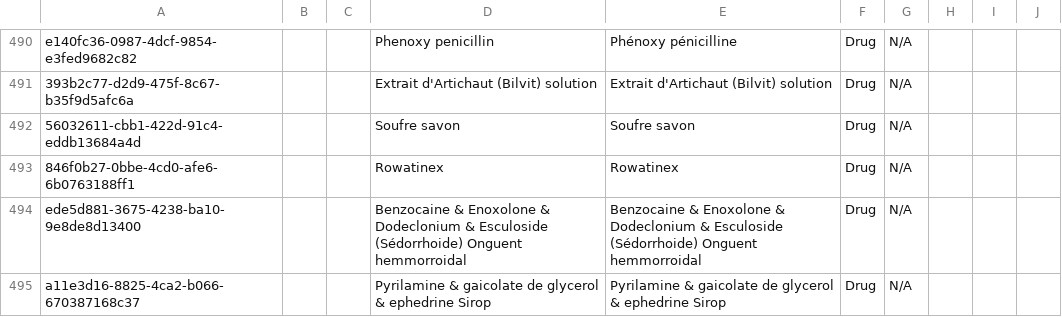
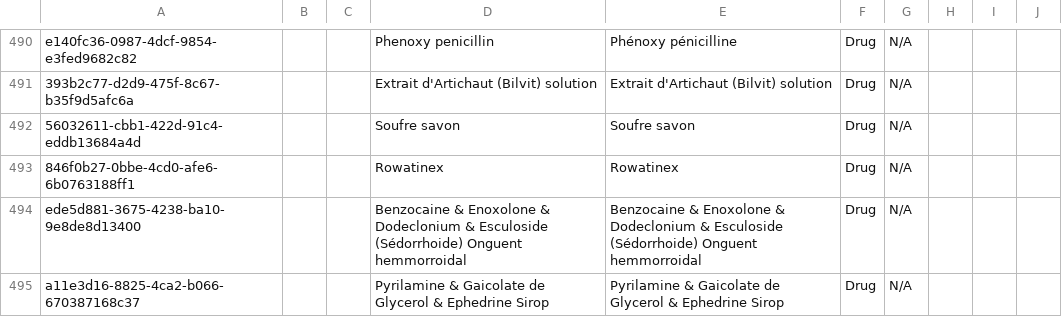
Before and after one commit to mekomsolutions/openmrs-config-haiti, a CSV file: configuration/concepts/drugs_concepts.csv, drawn as a sheet; only a part is shown, gaps mark what is left out.

Commit message:
Update configuration/concepts/drugs_concepts.csv
Co-authored-by: Romain Buisson <rbuisson@users.noreply.github.com>

```diff
--- a/configuration/concepts/drugs_concepts.csv
+++ b/configuration/concepts/drugs_concepts.csv
@@ -494,2 +494,2 @@ e140fc36-0987-4dcf-9854-e3fed9682c82,,,Phenoxy penicillin,Phénoxy pénicilline,
 ede5d881-3675-4238-ba10-9e8de8d13400,,,Benzocaine & Enoxolone & Dodeclonium & Esculoside (Sédorrhoide) Onguent hemmorroidal,Benzocaine & Enoxolone & Dodeclonium & Esculoside (Sédorrhoide) Onguent hemmorroidal,Drug,N/A,,,
-a11e3d16-8825-4ca2-b066-670387168c37,,,Pyrilamine & gaicolate de glycerol & ephedrine Sirop,Pyrilamine & gaicolate de glycerol & ephedrine Sirop,Drug,N/A,,,
+a11e3d16-8825-4ca2-b066-670387168c37,,,Pyrilamine & Gaicolate de Glycerol & Ephedrine Sirop,Pyrilamine & Gaicolate de Glycerol & Ephedrine Sirop,Drug,N/A,,,
```
